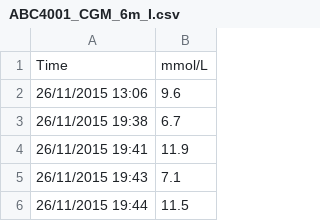
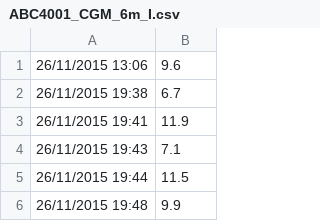
Before and after one commit to RyanArmiger/ARISES, a CSV file: ARISES/Model/Test Data/ABC4001_CGM_6m_I.csv, drawn as a sheet; only a part is shown; the shorter side is filled out with more unchanged rows.

```diff
--- a/ARISES/Model/Test Data/ABC4001_CGM_6m_I.csv
+++ b/ARISES/Model/Test Data/ABC4001_CGM_6m_I.csv
@@ -1,2 +1 @@
-Time,mmol/L
 26/11/2015 13:06,9.6
```
Also changed, not shown: 11 other files.
